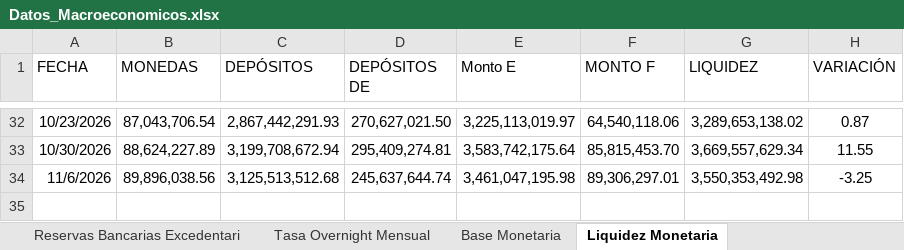
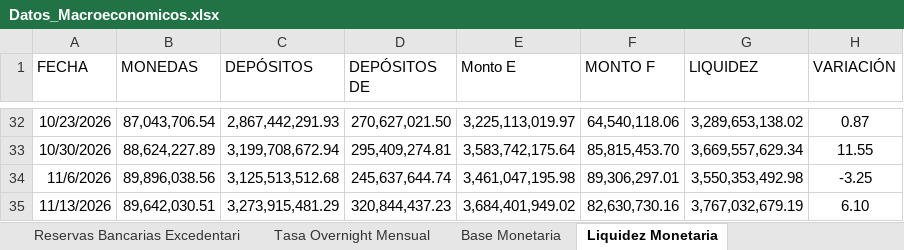
Before and after one commit to bfauairmonitor/Monitor-Nacional, an Excel workbook: Datos_Macroeconomicos.xlsx, sheet Liquidez Monetaria, drawn as a sheet; only a part is shown, gaps mark what is left out; values as stored, in another font and other column widths than the file's, no borders; the diff names each change by its address in the sheet, - before the commit and + after, or states it on an @@ line.

```diff
--- a/Datos_Macroeconomicos.xlsx (sheet Liquidez Monetaria)
+++ b/Datos_Macroeconomicos.xlsx (sheet Liquidez Monetaria)
+row 35: 11/13/2026 | 89,642,030.51 | 3,273,915,481.29 | 320,844,437.23 | 3,684,401,949.02 | 82,630,730.16 | 3,767,032,679.19 | 6.10
```
Also changed, not shown: sheet Reservas Bancarias Excedentari, sheet Resev. Internacionales $, sheet Tasa Overnight Diaria, formulas that keep their value.
